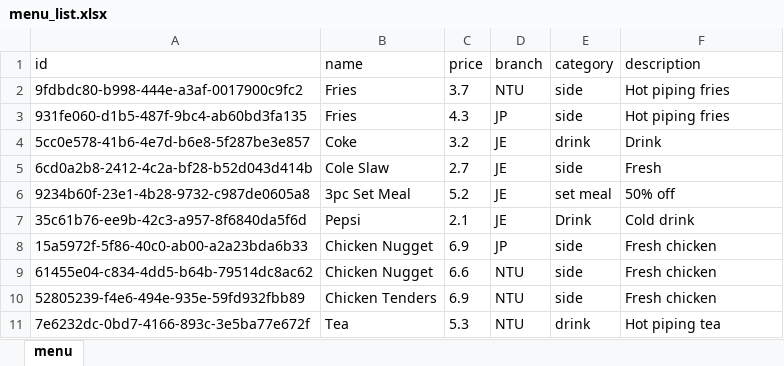
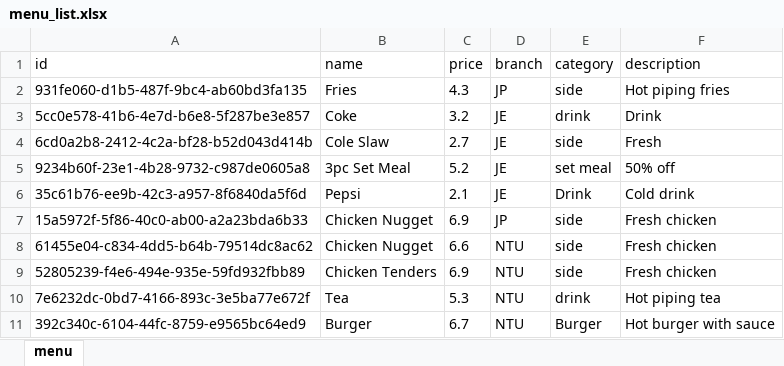
Before and after one commit to Racheltmz/SC2002_OOP_FOMS, an Excel workbook: FOMS/data/menu_list.xlsx, sheet menu, drawn as a sheet; values as stored, in another font and other column widths than the file's, no borders; removed rows and columns are numbered as before the commit, all else as after; the diff names each change by its address in the sheet, - before the commit and + after, or states it on an @@ line.

```diff
--- a/FOMS/data/menu_list.xlsx (sheet menu)
+++ b/FOMS/data/menu_list.xlsx (sheet menu)
-row 2: 9fdbdc80-b998-444e-a3af-0017900c9fc2 | Fries | 3.7 | NTU | side | Hot piping fries
+row 11: 392c340c-6104-44fc-8759-e9565bc64ed9 | Burger | 6.7 | NTU | Burger | Hot burger with sauce
```
Also changed, not shown: FOMS/data/branch_list.xlsx, FOMS/data/order_list.xlsx, 10 other files.
